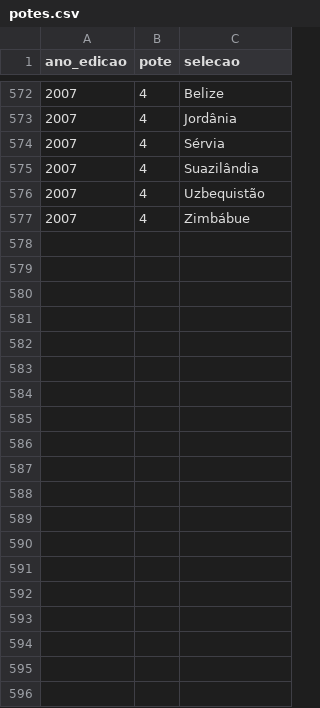
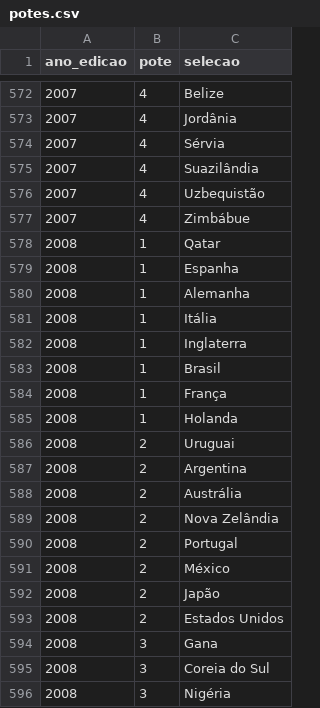
Before and after one commit to murilosoriano5-lgtm/copas-mundo-historico, a CSV file: data/potes.csv, drawn as a sheet; only a part is shown, gaps mark what is left out; the diff covers the shown part only; the diff names each change by its address in the sheet, - before the commit and + after, or states it on an @@ line.

```diff
--- a/data/potes.csv
+++ b/data/potes.csv
+row 578: 2008 | 1 | Qatar
+row 579: 2008 | 1 | Espanha
+row 580: 2008 | 1 | Alemanha
+row 581: 2008 | 1 | Itália
+row 582: 2008 | 1 | Inglaterra
+row 583: 2008 | 1 | Brasil
+row 584: 2008 | 1 | França
+row 585: 2008 | 1 | Holanda
+row 586: 2008 | 2 | Uruguai
+row 587: 2008 | 2 | Argentina
+row 588: 2008 | 2 | Austrália
+row 589: 2008 | 2 | Nova Zelândia
+row 590: 2008 | 2 | Portugal
+row 591: 2008 | 2 | México
+row 592: 2008 | 2 | Japão
+row 593: 2008 | 2 | Estados Unidos
+row 594: 2008 | 3 | Gana
+row 595: 2008 | 3 | Coreia do Sul
+row 596: 2008 | 3 | Nigéria
```
Also changed, not shown: 13 added rows elsewhere in this file, data/grupos.csv, data/selecoes.csv, 1 other file.
